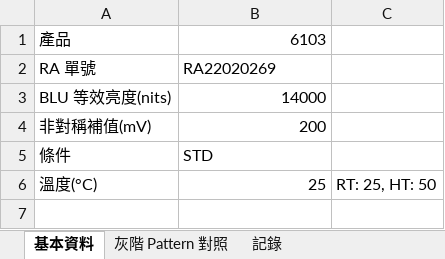
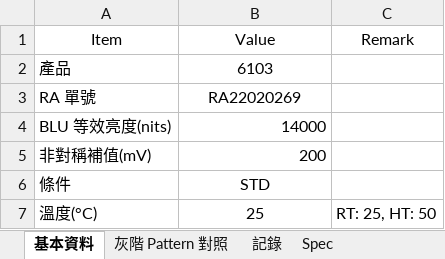
Before and after one commit to dimsplendid/td_toolkits_v3, an Excel workbook: td_toolkits_v3/static/sheets/IS 填寫設計.xlsx, sheet 基本資料, drawn as a sheet; values as stored, in another font and other column widths than the file's, no borders; addresses are those after the commit; the diff names each change by its address in the sheet, - before the commit and + after, or states it on an @@ line.

```diff
--- a/td_toolkits_v3/static/sheets/IS 填寫設計.xlsx (sheet 基本資料)
+++ b/td_toolkits_v3/static/sheets/IS 填寫設計.xlsx (sheet 基本資料)
+sheet tab: Spec
+row 1: Item | Value | Remark
-B2 alignment: right
+B2 alignment: center
-B3 alignment: left
+B3 alignment: center
-B6 alignment: left
+B6 alignment: center
-B7 alignment: right
+B7 alignment: center
```
Also changed, not shown: sheet 記錄, 1 other file.
